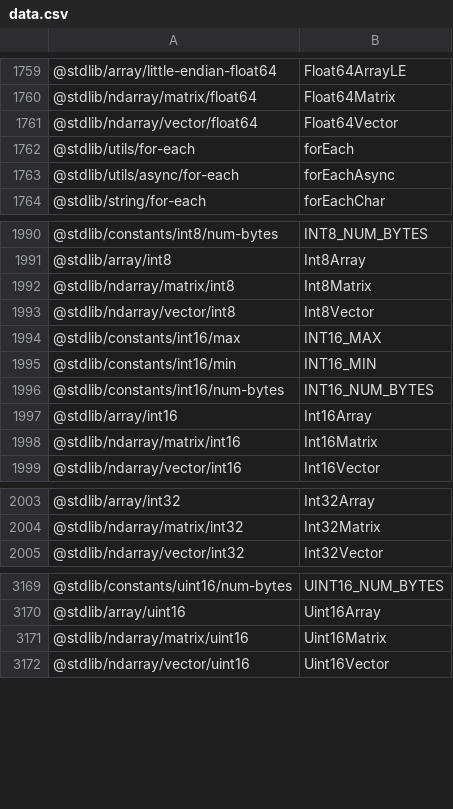
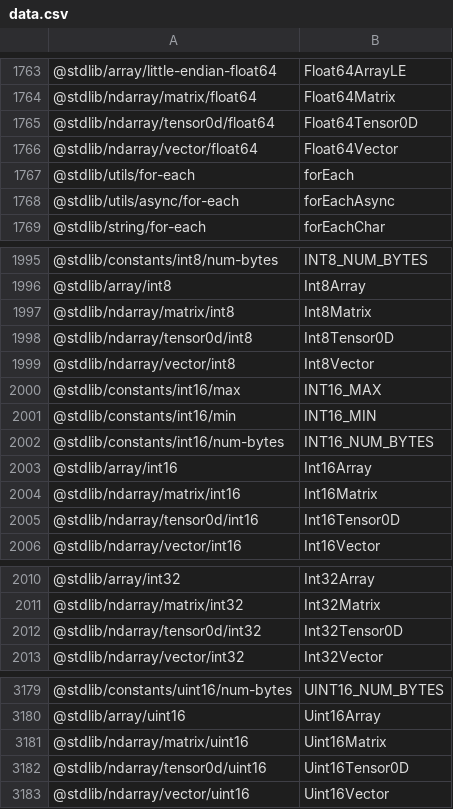
Before and after one commit to stdlib-js/namespace-pkg2alias, a CSV file: data/data.csv, drawn as a sheet; only a part is shown, gaps mark what is left out; the diff covers the shown part only.

```diff
--- a/data/data.csv
+++ b/data/data.csv
@@ -1760,2 +1764,3 @@
 "@stdlib/ndarray/matrix/float64",Float64Matrix
+"@stdlib/ndarray/tensor0d/float64",Float64Tensor0D
 "@stdlib/ndarray/vector/float64",Float64Vector
@@ -1992,2 +1997,3 @@
 "@stdlib/ndarray/matrix/int8",Int8Matrix
+"@stdlib/ndarray/tensor0d/int8",Int8Tensor0D
 "@stdlib/ndarray/vector/int8",Int8Vector
@@ -1998,2 +2004,3 @@
 "@stdlib/ndarray/matrix/int16",Int16Matrix
+"@stdlib/ndarray/tensor0d/int16",Int16Tensor0D
 "@stdlib/ndarray/vector/int16",Int16Vector
@@ -2004,2 +2011,3 @@
 "@stdlib/ndarray/matrix/int32",Int32Matrix
+"@stdlib/ndarray/tensor0d/int32",Int32Tensor0D
 "@stdlib/ndarray/vector/int32",Int32Vector
@@ -3171,2 +3181,3 @@
 "@stdlib/ndarray/matrix/uint16",Uint16Matrix
+"@stdlib/ndarray/tensor0d/uint16",Uint16Tensor0D
 "@stdlib/ndarray/vector/uint16",Uint16Vector
```
Also changed, not shown: 7 added rows elsewhere in this file, 4 other files.
